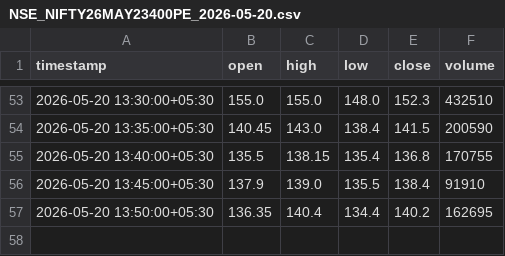
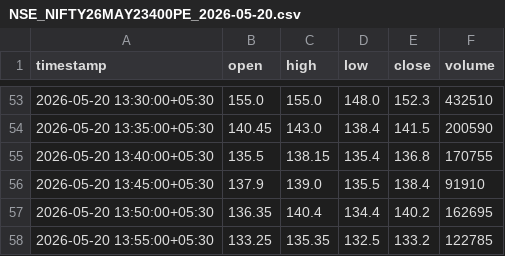
Before and after one commit to catchitearly/nf_dashboard, a CSV file: data/NSE_NIFTY26MAY23400PE_2026-05-20.csv, drawn as a sheet; only a part is shown, gaps mark what is left out; the diff names each change by its address in the sheet, - before the commit and + after, or states it on an @@ line.

```diff
--- a/data/NSE_NIFTY26MAY23400PE_2026-05-20.csv
+++ b/data/NSE_NIFTY26MAY23400PE_2026-05-20.csv
+row 58: 2026-05-20 13:55:00+05:30 | 133.25 | 135.35 | 132.5 | 133.2 | 122785
```
Also changed, not shown: data/NSE_NIFTY26MAY23450PE_2026-05-20.csv, data/NSE_NIFTY26MAY23500PE_2026-05-20.csv, 17 other files.
